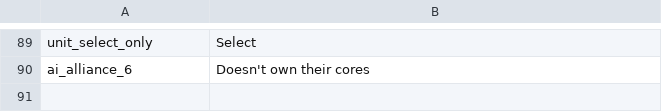
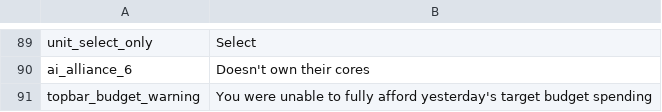
Before and after one commit to Nivaturimika/Katerina-Engine, a CSV file: assets/localisation/en_US/v0.0.4.csv, drawn as a sheet; only a part is shown, gaps mark what is left out.

Commit message:
budget warning

```diff
--- a/assets/localisation/en_US/v0.0.4.csv
+++ b/assets/localisation/en_US/v0.0.4.csv
@@ -90 +90,2 @@ unit_select_only;Select
 ai_alliance_6;Doesn't own their cores
+topbar_budget_warning;You were unable to fully afford yesterday's target budget spending
```
Also changed, not shown: 2 other files.
